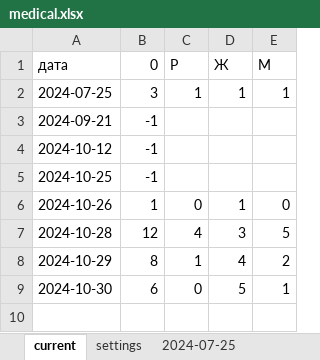
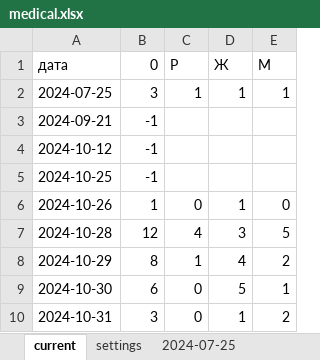
Before and after one commit to MarinaPak108/LotusApp, an Excel workbook: records/medical.xlsx, sheet current, drawn as a sheet; values as stored, in another font and other column widths than the file's, no borders; the diff names each change by its address in the sheet, - before the commit and + after, or states it on an @@ line.

```diff
--- a/records/medical.xlsx (sheet current)
+++ b/records/medical.xlsx (sheet current)
+row 10: 2024-10-31 | 3 | 0 | 1 | 2
```
Also changed, not shown: sheet settings, other sheet tabs, records/report.xlsx, 11 other files.
